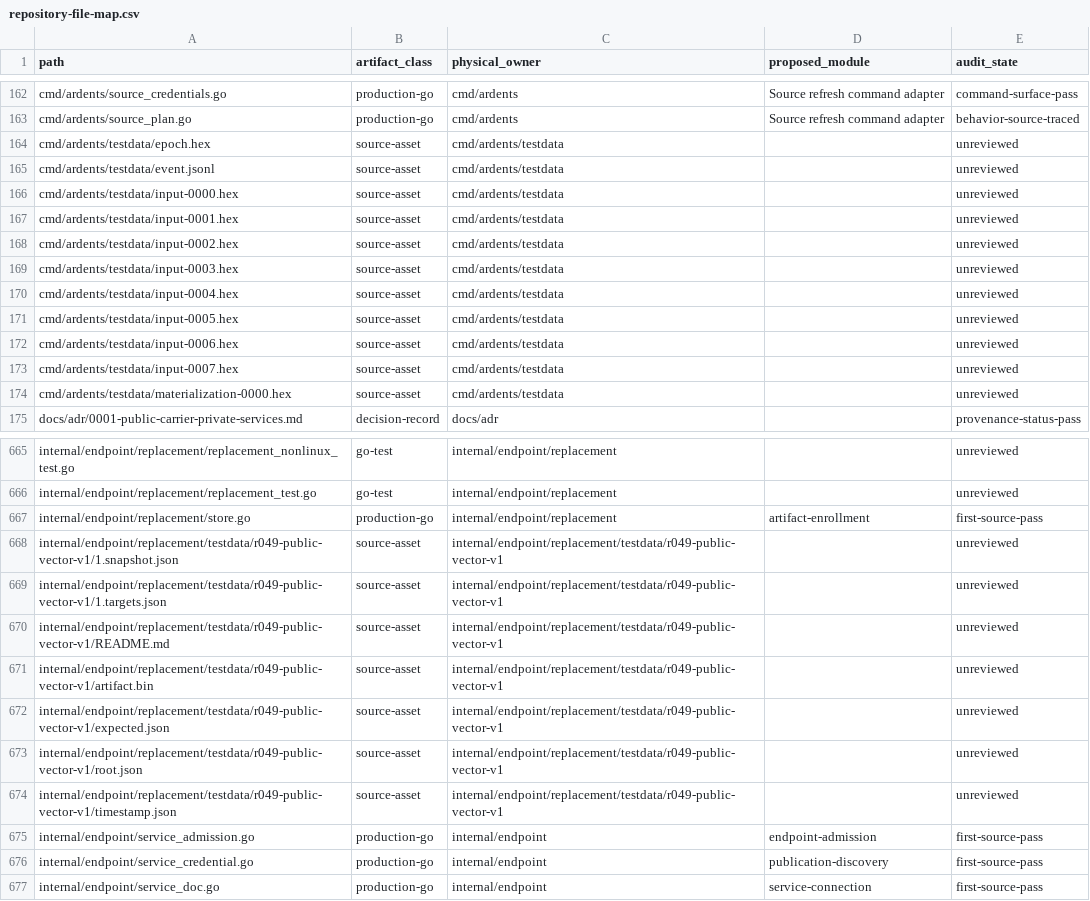
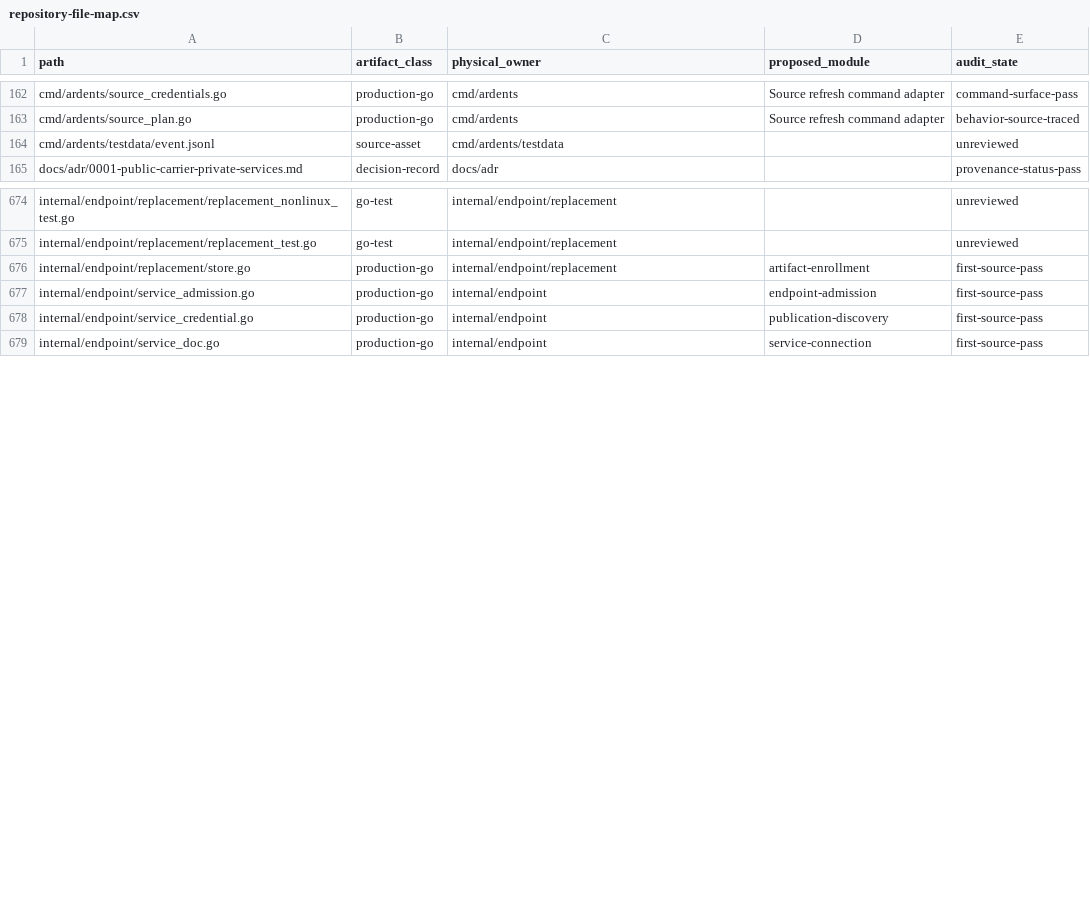
Before and after one commit to dianabuilds/ardents-network, a CSV file: docs/development/repository-file-map.csv, drawn as a sheet; only a part is shown, gaps mark what is left out; removed rows and columns are numbered as before the commit, all else as after; the diff covers the shown part only; the diff names each change by its address in the sheet, - before the commit and + after, or states it on an @@ line.

```diff
--- a/docs/development/repository-file-map.csv
+++ b/docs/development/repository-file-map.csv
-row 164: cmd/ardents/testdata/epoch.hex | source-asset | cmd/ardents/testdata |  | unreviewed
-row 166: cmd/ardents/testdata/input-0000.hex | source-asset | cmd/ardents/testdata |  | unreviewed
-row 167: cmd/ardents/testdata/input-0001.hex | source-asset | cmd/ardents/testdata |  | unreviewed
-row 168: cmd/ardents/testdata/input-0002.hex | source-asset | cmd/ardents/testdata |  | unreviewed
-row 169: cmd/ardents/testdata/input-0003.hex | source-asset | cmd/ardents/testdata |  | unreviewed
-row 170: cmd/ardents/testdata/input-0004.hex | source-asset | cmd/ardents/testdata |  | unreviewed
-row 171: cmd/ardents/testdata/input-0005.hex | source-asset | cmd/ardents/testdata |  | unreviewed
-row 172: cmd/ardents/testdata/input-0006.hex | source-asset | cmd/ardents/testdata |  | unreviewed
-row 173: cmd/ardents/testdata/input-0007.hex | source-asset | cmd/ardents/testdata |  | unreviewed
-row 174: cmd/ardents/testdata/materialization-0000.hex | source-asset | cmd/ardents/testdata |  | unreviewed
-row 668: internal/endpoint/replacement/testdata/r049-public-vector-v1/1.snapshot.json | source-asset | internal/endpoint/replacement/testdata/r049-public-vector-v1 |  | unreviewed
-row 669: internal/endpoint/replacement/testdata/r049-public-vector-v1/1.targets.json | source-asset | internal/endpoint/replacement/testdata/r049-public-vector-v1 |  | unreviewed
-row 670: internal/endpoint/replacement/testdata/r049-public-vector-v1/README.md | source-asset | internal/endpoint/replacement/testdata/r049-public-vector-v1 |  | unreviewed
-row 671: internal/endpoint/replacement/testdata/r049-public-vector-v1/artifact.bin | source-asset | internal/endpoint/replacement/testdata/r049-public-vector-v1 |  | unreviewed
-row 672: internal/endpoint/replacement/testdata/r049-public-vector-v1/expected.json | source-asset | internal/endpoint/replacement/testdata/r049-public-vector-v1 |  | unreviewed
-row 673: internal/endpoint/replacement/testdata/r049-public-vector-v1/root.json | source-asset | internal/endpoint/replacement/testdata/r049-public-vector-v1 |  | unreviewed
-row 674: internal/endpoint/replacement/testdata/r049-public-vector-v1/timestamp.json | source-asset | internal/endpoint/replacement/testdata/r049-public-vector-v1 |  | unreviewed
```
Also changed, not shown: 22 added rows elsewhere in this file, 15 other files.
